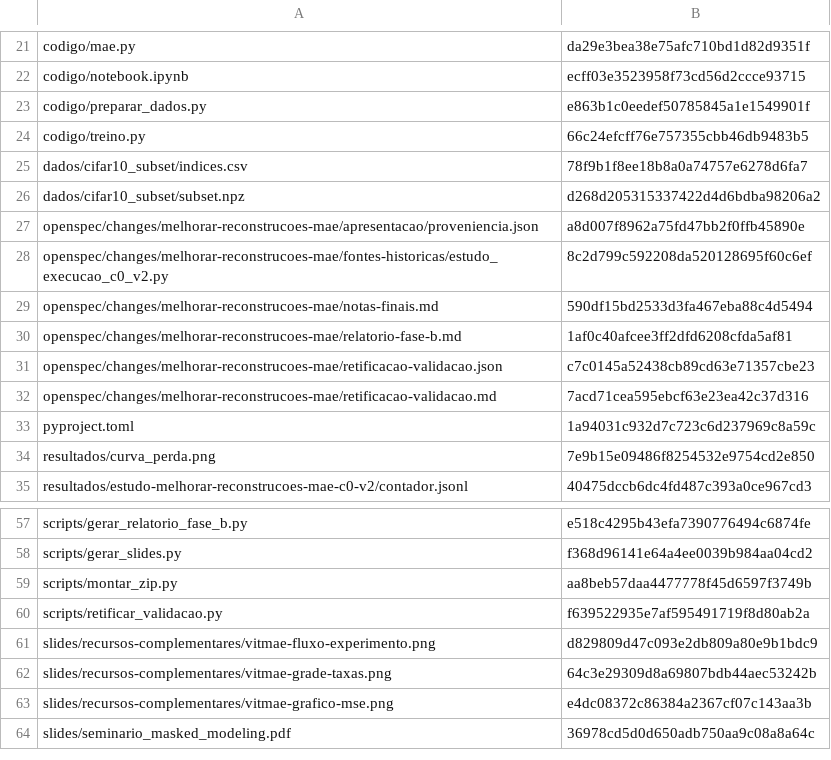
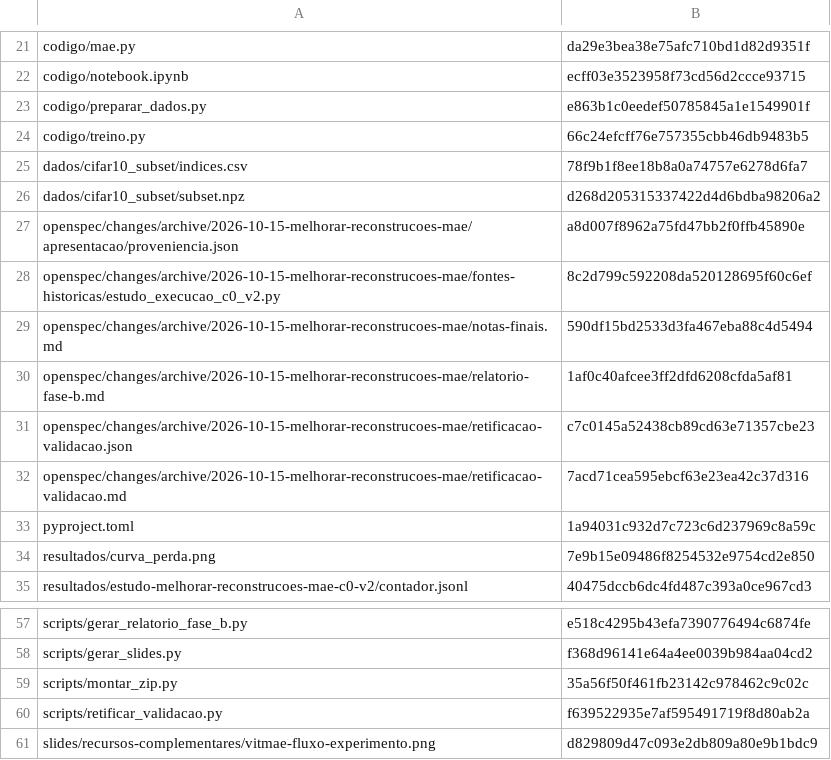
Before and after one commit to frederico-mello/seminario-masked-modeling, a CSV file: scripts/md5_pacote.csv, drawn as a sheet; only a part is shown, gaps mark what is left out; the shorter side is filled out with more unchanged rows.

Commit message:
chore(openspec): arquivar change melhorar-reconstrucoes-mae

```diff
--- a/scripts/md5_pacote.csv
+++ b/scripts/md5_pacote.csv
@@ -26,8 +26,8 @@ dados/cifar10_subset/indices.csv,78f9b1f8ee18b8a0a74757e6278d6fa7
 dados/cifar10_subset/subset.npz,d268d205315337422d4d6bdba98206a2
-openspec/changes/melhorar-reconstrucoes-mae/apresentacao/proveniencia.json,a8d007f8962a75fd47bb2f0ffb45890e
-openspec/changes/melhorar-reconstrucoes-mae/fontes-historicas/estudo_execucao_c0_v2.py,8c2d799c592208da520128695f60c6ef
-openspec/changes/melhorar-reconstrucoes-mae/notas-finais.md,590df15bd2533d3fa467eba88c4d5494
-openspec/changes/melhorar-reconstrucoes-mae/relatorio-fase-b.md,1af0c40afcee3ff2dfd6208cfda5af81
-openspec/changes/melhorar-reconstrucoes-mae/retificacao-validacao.json,c7c0145a52438cb89cd63e71357cbe23
-openspec/changes/melhorar-reconstrucoes-mae/retificacao-validacao.md,7acd71cea595ebcf63e23ea42c37d316
+openspec/changes/archive/2026-10-15-melhorar-reconstrucoes-mae/apresentacao/proveniencia.json,a8d007f8962a75fd47bb2f0ffb45890e
+openspec/changes/archive/2026-10-15-melhorar-reconstrucoes-mae/fontes-historicas/estudo_execucao_c0_v2.py,8c2d799c592208da520128695f60c6ef
+openspec/changes/archive/2026-10-15-melhorar-reconstrucoes-mae/notas-finais.md,590df15bd2533d3fa467eba88c4d5494
+openspec/changes/archive/2026-10-15-melhorar-reconstrucoes-mae/relatorio-fase-b.md,1af0c40afcee3ff2dfd6208cfda5af81
+openspec/changes/archive/2026-10-15-melhorar-reconstrucoes-mae/retificacao-validacao.json,c7c0145a52438cb89cd63e71357cbe23
+openspec/changes/archive/2026-10-15-melhorar-reconstrucoes-mae/retificacao-validacao.md,7acd71cea595ebcf63e23ea42c37d316
 pyproject.toml,1a94031c932d7c723c6d237969c8a59c
@@ -58,3 +58,3 @@ scripts/gerar_relatorio_fase_b.py,e518c4295b43efa7390776494c6874fe
 scripts/gerar_slides.py,f368d96141e64a4ee0039b984aa04cd2
-scripts/montar_zip.py,aa8beb57daa4477778f45d6597f3749b
+scripts/montar_zip.py,35a56f50f461fb23142c978462c9c02c
 scripts/retificar_validacao.py,f639522935e7af595491719f8d80ab2a
```
Also changed, not shown: 52 other files.
